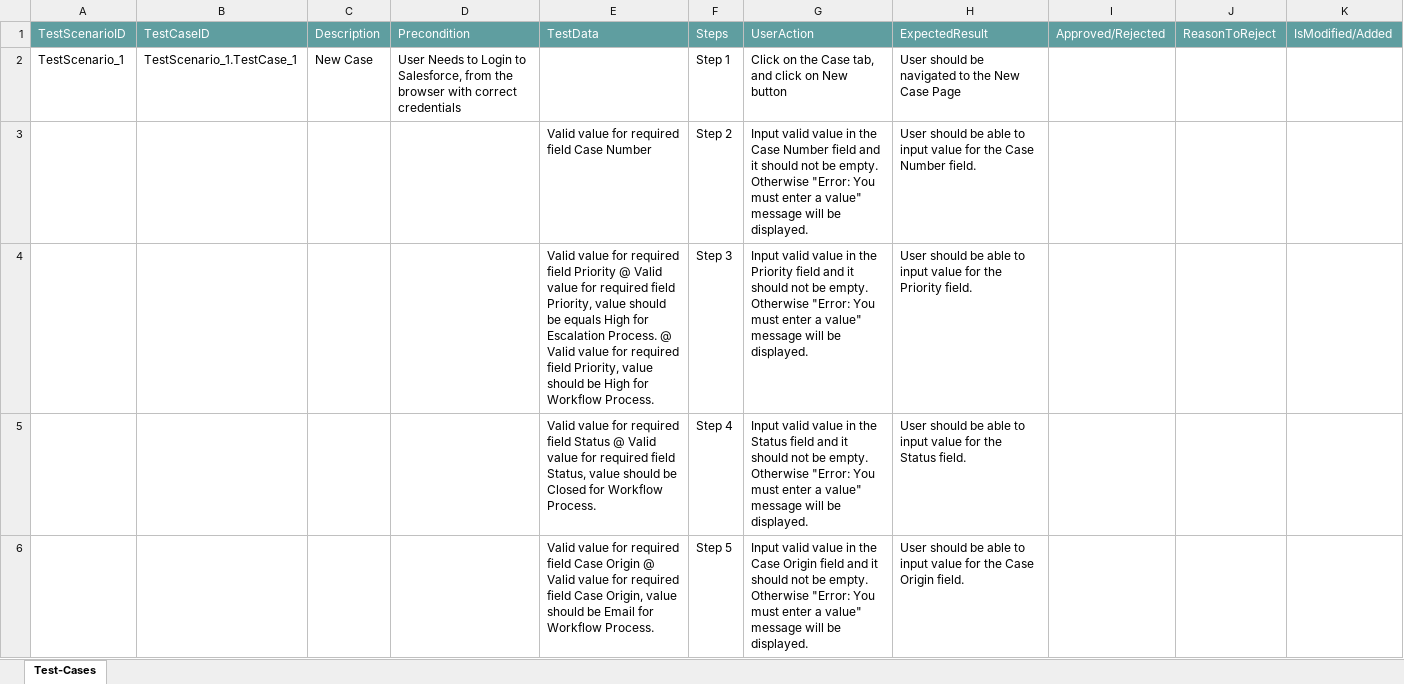
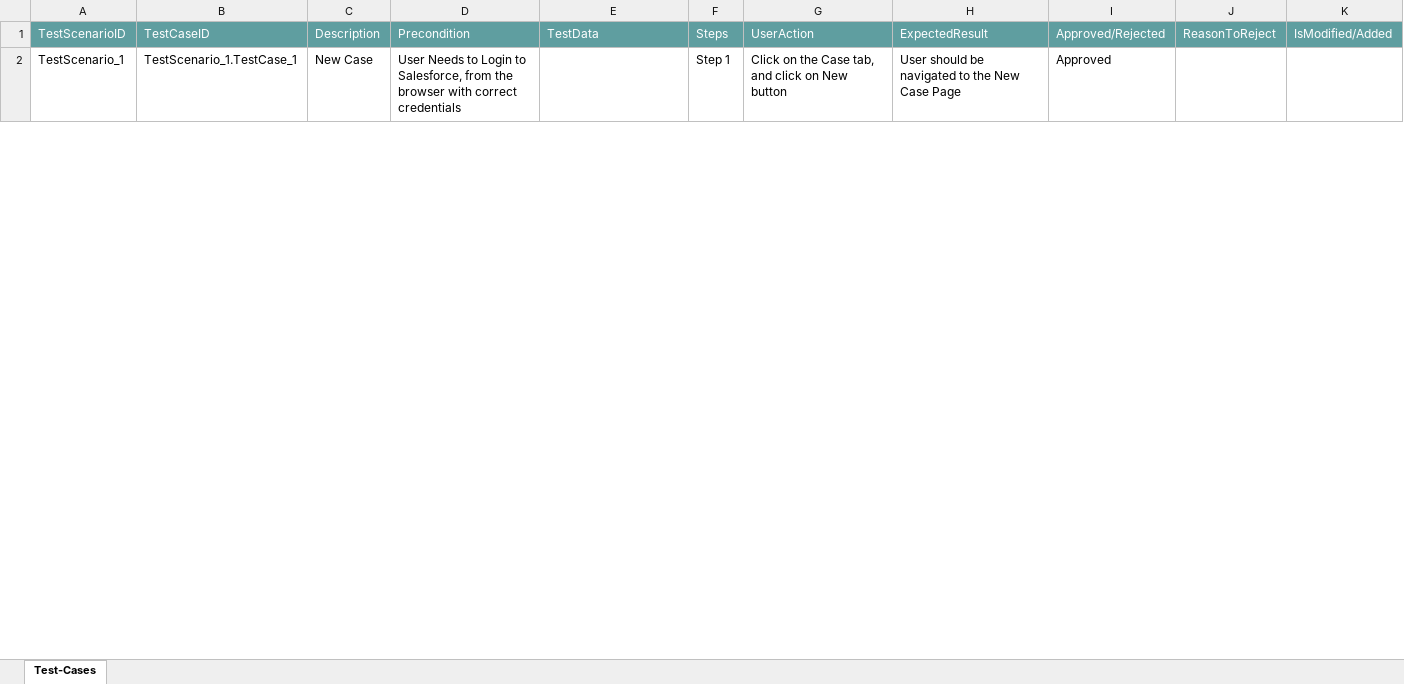
Before and after one commit to ShaikMohamedIrfan/R7relase, an Excel workbook: R7casepackage.xlsx, sheet Test-Cases, drawn as a sheet; only a part is shown; values as stored, in another font and other column widths than the file's, no borders; table styles not drawn; the diff covers the shown part only; the diff names each change by its address in the sheet, - before the commit and + after, or states it on an @@ line.

Commit message:
Add files via upload

```diff
--- a/R7casepackage.xlsx (sheet Test-Cases)
+++ b/R7casepackage.xlsx (sheet Test-Cases)
-I2: (empty)
+I2: Approved
@@ row 3 hidden:  |  |  |  | Valid value for required field Case Number | Step 2 | Input valid value in the Case Number field and it should not be empty. Otherwise "Error: You must enter a value" message will be displayed. | User should be able to input value for the Case Number field. @@
@@ row 4 hidden:  |  |  |  | Valid value for required field Priority @ Valid value for required field Priority, value should be equals High for Escalation Process. @ Valid value for required field Priority, value should be High for Workflow Process. | Step 3 | Input valid value in the Priority field and it should not be empty. Otherwise "Error: You must enter a value" message will be displayed. | User should be able to input value for the Priority field. @@
@@ row 5 hidden:  |  |  |  | Valid value for required field Status @ Valid value for required field Status, value should be Closed for Workflow Process. | Step 4 | Input valid value in the Status field and it should not be empty. Otherwise "Error: You must enter a value" message will be displayed. | User should be able to input value for the Status field. @@
@@ row 6 hidden:  |  |  |  | Valid value for required field Case Origin @ Valid value for required field Case Origin, value should be Email for Workflow Process. | Step 5 | Input valid value in the Case Origin field and it should not be empty. Otherwise "Error: You must enter a value" message will be displayed. | User should be able to input value for the Case Origin field. @@
```
Also changed, not shown: 23 hidden or unhidden rows and 3 edited cells elsewhere in this sheet.
